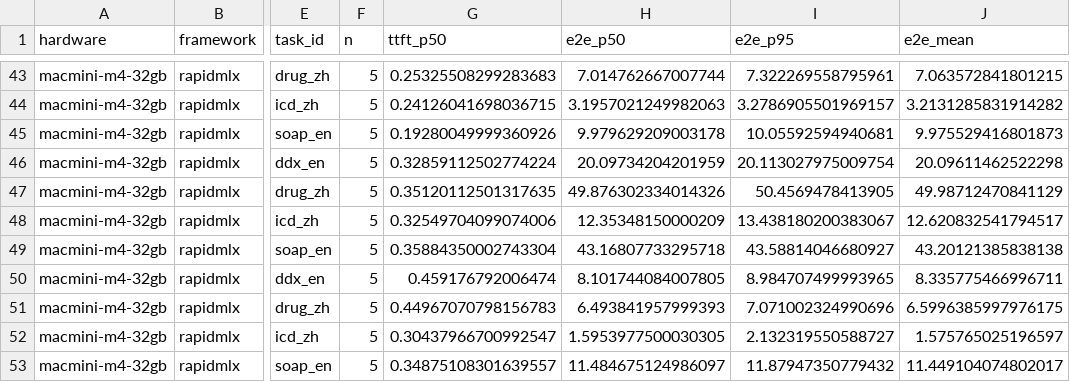
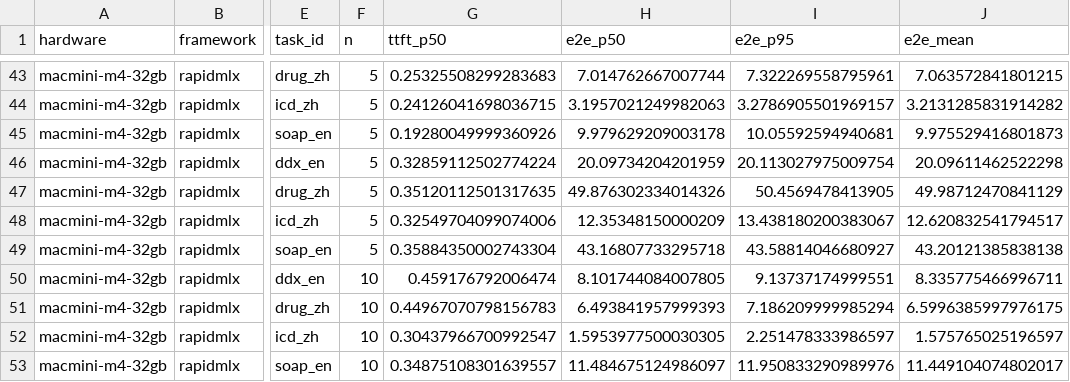
Before and after one commit to weian312/madgaa-bench, a CSV file: results/per_task_metrics.csv, drawn as a sheet; only a part is shown, gaps mark what is left out; the diff names each change by its address in the sheet, - before the commit and + after, or states it on an @@ line.

```diff
--- a/results/per_task_metrics.csv
+++ b/results/per_task_metrics.csv
-F50:F53 (n): 5
+F50:F53 (n): 10
-I50 (e2e_p95): 8.984707499993965
+I50 (e2e_p95): 9.13737174999551
-I51 (e2e_p95): 7.071002324990696
+I51 (e2e_p95): 7.186209999985294
-I52 (e2e_p95): 2.132319550588727
+I52 (e2e_p95): 2.251478333986597
-I53 (e2e_p95): 11.87947350779432
+I53 (e2e_p95): 11.950833290989976
```
Also changed, not shown: results/cost_per_task.csv, results/raw_runs.csv, 8 other files.
